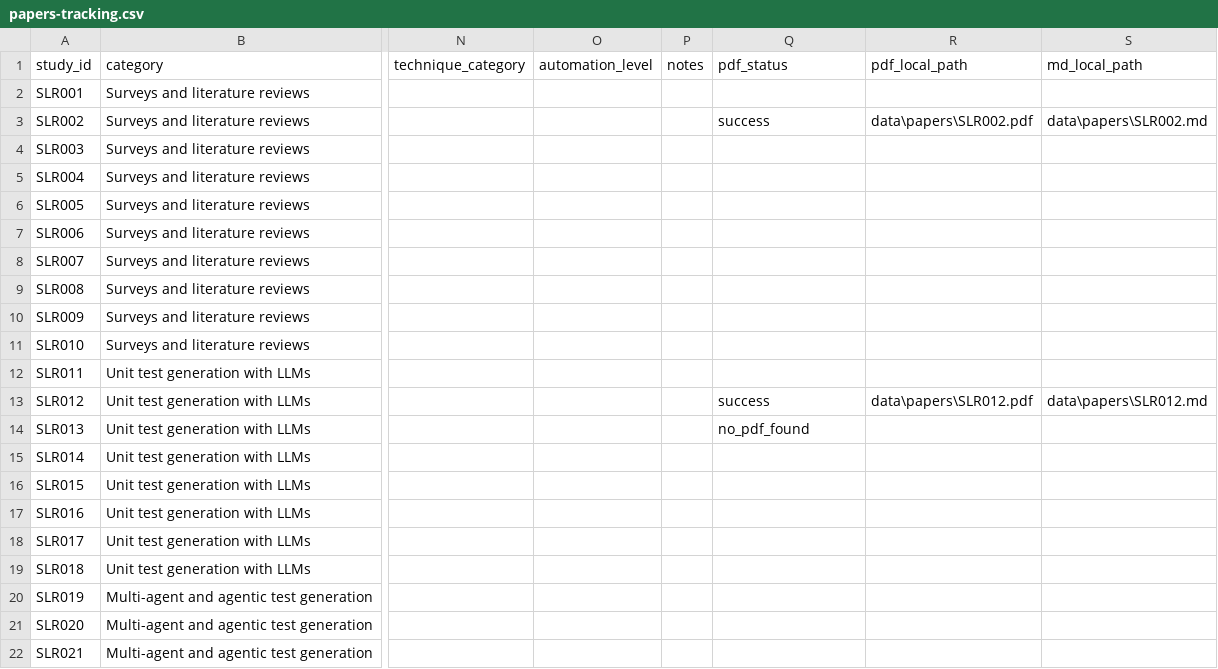
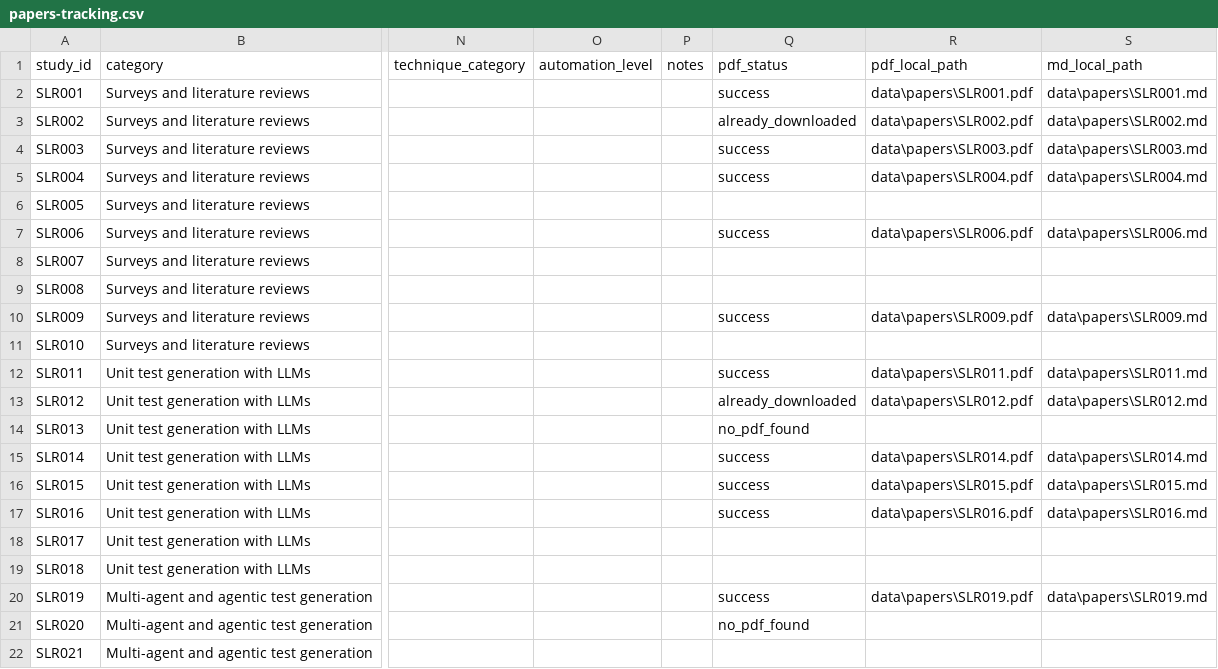
Before and after one commit to InnovAI-me/NextGeneration-Software-Testing, a CSV file: literature-review/papers-tracking.csv, drawn as a sheet; only a part is shown, gaps mark what is left out; the diff covers the shown part only; the diff names each change by its address in the sheet, - before the commit and + after, or states it on an @@ line.

```diff
--- a/literature-review/papers-tracking.csv
+++ b/literature-review/papers-tracking.csv
-Q2 (pdf_status): (empty)
+Q2 (pdf_status): success
-R2 (pdf_local_path): (empty)
+R2 (pdf_local_path): data\papers\SLR001.pdf
-S2 (md_local_path): (empty)
+S2 (md_local_path): data\papers\SLR001.md
-Q3 (pdf_status): success
+Q3 (pdf_status): already_downloaded
-Q4:Q5 (pdf_status): (empty)
+Q4:Q5 (pdf_status): success
-R4 (pdf_local_path): (empty)
+R4 (pdf_local_path): data\papers\SLR003.pdf
-S4 (md_local_path): (empty)
+S4 (md_local_path): data\papers\SLR003.md
-R5 (pdf_local_path): (empty)
+R5 (pdf_local_path): data\papers\SLR004.pdf
-S5 (md_local_path): (empty)
+S5 (md_local_path): data\papers\SLR004.md
-Q7 (pdf_status): (empty)
+Q7 (pdf_status): success
-R7 (pdf_local_path): (empty)
+R7 (pdf_local_path): data\papers\SLR006.pdf
-S7 (md_local_path): (empty)
+S7 (md_local_path): data\papers\SLR006.md
-Q10 (pdf_status): (empty)
+Q10 (pdf_status): success
-R10 (pdf_local_path): (empty)
+R10 (pdf_local_path): data\papers\SLR009.pdf
-S10 (md_local_path): (empty)
+S10 (md_local_path): data\papers\SLR009.md
-Q12 (pdf_status): (empty)
+Q12 (pdf_status): success
-R12 (pdf_local_path): (empty)
+R12 (pdf_local_path): data\papers\SLR011.pdf
-S12 (md_local_path): (empty)
+S12 (md_local_path): data\papers\SLR011.md
-Q13 (pdf_status): success
+Q13 (pdf_status): already_downloaded
-Q15:Q17 (pdf_status): (empty)
+Q15:Q17 (pdf_status): success
-R15 (pdf_local_path): (empty)
+R15 (pdf_local_path): data\papers\SLR014.pdf
-S15 (md_local_path): (empty)
+S15 (md_local_path): data\papers\SLR014.md
-R16 (pdf_local_path): (empty)
+R16 (pdf_local_path): data\papers\SLR015.pdf
-S16 (md_local_path): (empty)
+S16 (md_local_path): data\papers\SLR015.md
-R17 (pdf_local_path): (empty)
+R17 (pdf_local_path): data\papers\SLR016.pdf
-S17 (md_local_path): (empty)
+S17 (md_local_path): data\papers\SLR016.md
-Q20 (pdf_status): (empty)
+Q20 (pdf_status): success
-R20 (pdf_local_path): (empty)
+R20 (pdf_local_path): data\papers\SLR019.pdf
-S20 (md_local_path): (empty)
+S20 (md_local_path): data\papers\SLR019.md
-Q21 (pdf_status): (empty)
+Q21 (pdf_status): no_pdf_found
```
Also changed, not shown: 50 edited cells elsewhere in this file, data/papers/fetch-log.csv.
